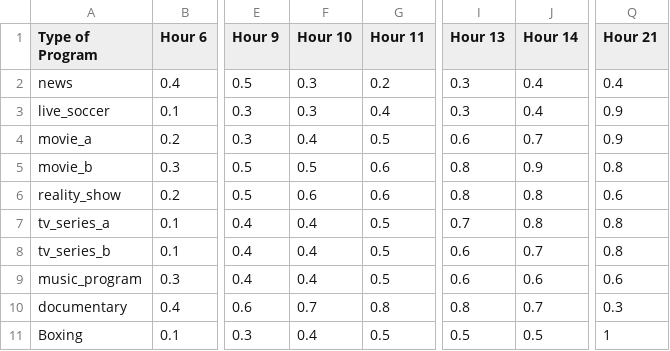
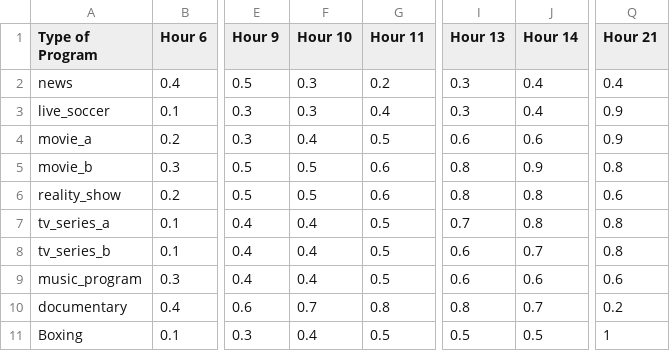
Before and after one commit to Ruphashinee/Tv_Schedule_project1, a CSV file: program_ratings_modified.csv, drawn as a sheet; only a part is shown, gaps mark what is left out; the diff names each change by its address in the sheet, - before the commit and + after, or states it on an @@ line.

Commit message:
Update program_ratings_modified.csv

```diff
--- a/program_ratings_modified.csv
+++ b/program_ratings_modified.csv
-J4 (Hour 14): 0.7
+J4 (Hour 14): 0.6
-F6 (Hour 10): 0.6
+F6 (Hour 10): 0.5
-Q10 (Hour 21): 0.3
+Q10 (Hour 21): 0.2
```
